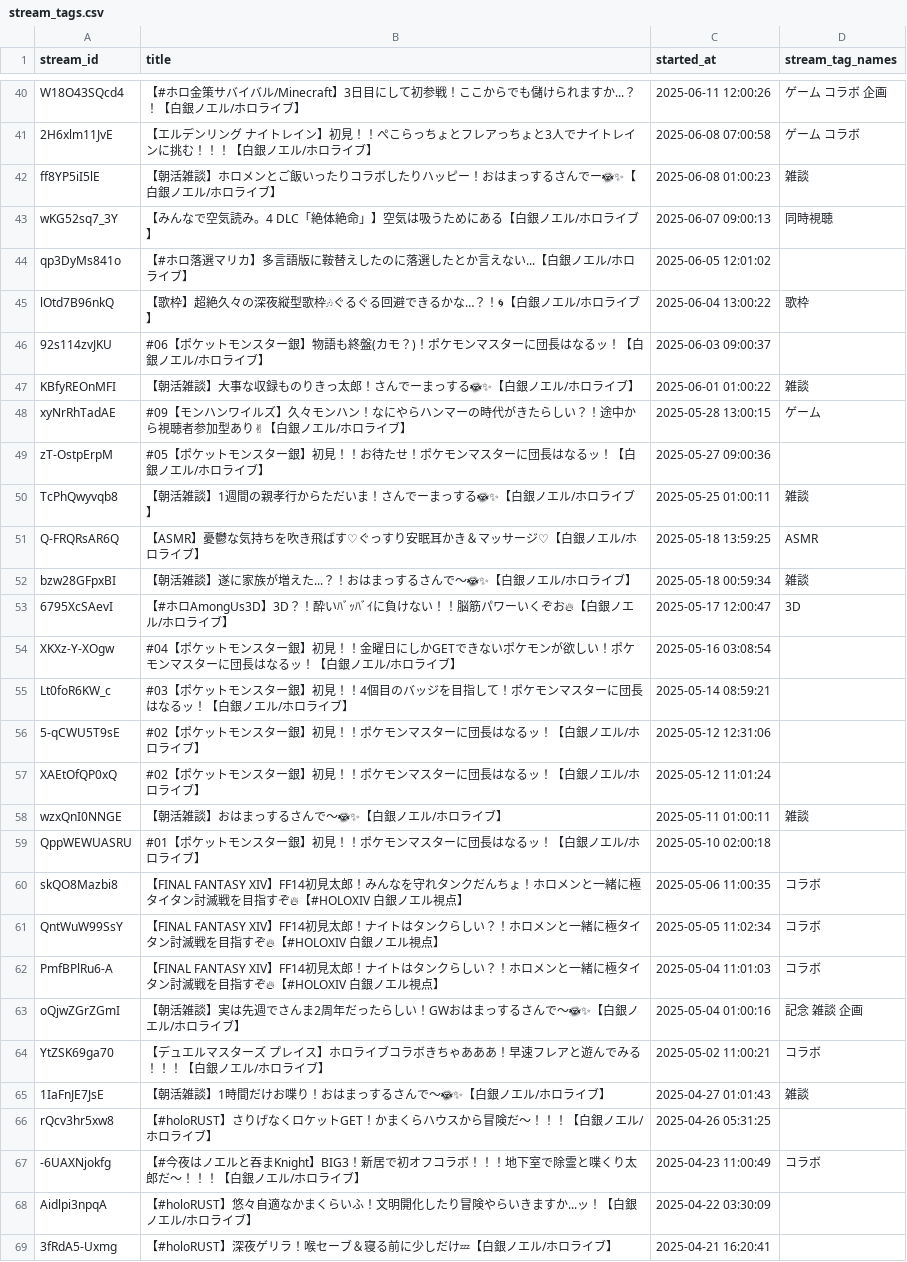
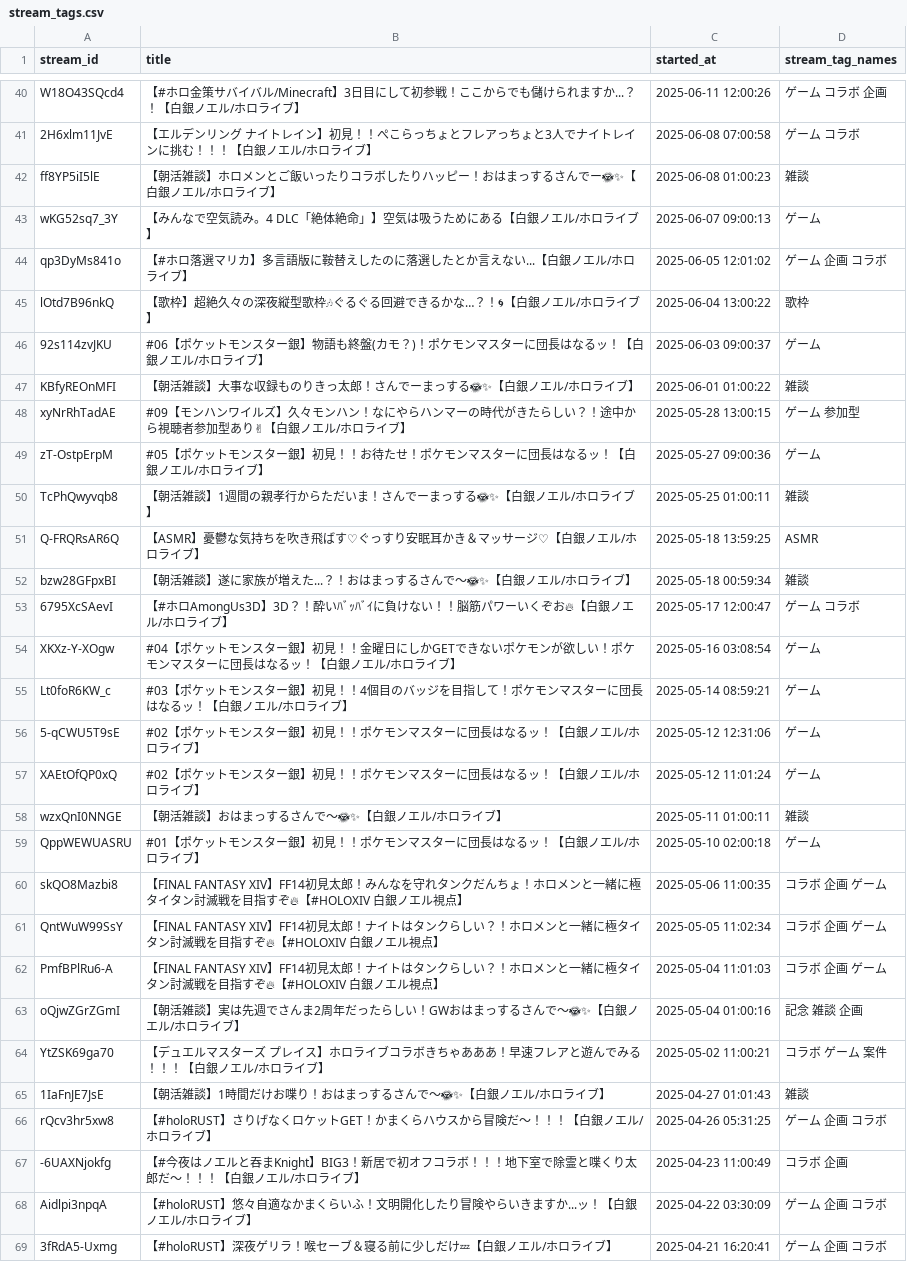
Before and after one commit to wtnb-yk/shirogane-holy-knights, a CSV file: tools/data/stream_tags.csv, drawn as a sheet; only a part is shown, gaps mark what is left out; the diff covers the shown part only; the diff names each change by its address in the sheet, - before the commit and + after, or states it on an @@ line.

Commit message:
fix: update stream_tags.csv to correct category tags for consistency

```diff
--- a/tools/data/stream_tags.csv
+++ b/tools/data/stream_tags.csv
-D43 (stream_tag_names): 同時視聴
+D43 (stream_tag_names): ゲーム
-D44 (stream_tag_names): (empty)
+D44 (stream_tag_names): ゲーム 企画 コラボ
-D46 (stream_tag_names): (empty)
+D46 (stream_tag_names): ゲーム
-D48 (stream_tag_names): ゲーム
+D48 (stream_tag_names): ゲーム 参加型
-D49 (stream_tag_names): (empty)
+D49 (stream_tag_names): ゲーム
-D53 (stream_tag_names): 3D
+D53 (stream_tag_names): ゲーム コラボ
-D54:D57 (stream_tag_names): (empty)
+D54:D57 (stream_tag_names): ゲーム
-D59 (stream_tag_names): (empty)
+D59 (stream_tag_names): ゲーム
-D60:D62 (stream_tag_names): コラボ
+D60:D62 (stream_tag_names): コラボ 企画 ゲーム
-D64 (stream_tag_names): コラボ
+D64 (stream_tag_names): コラボ ゲーム 案件
-D66 (stream_tag_names): (empty)
+D66 (stream_tag_names): ゲーム 企画 コラボ
-D67 (stream_tag_names): コラボ
+D67 (stream_tag_names): コラボ 企画
-D68:D69 (stream_tag_names): (empty)
+D68:D69 (stream_tag_names): ゲーム 企画 コラボ
```
Also changed, not shown: 93 edited cells elsewhere in this file.
